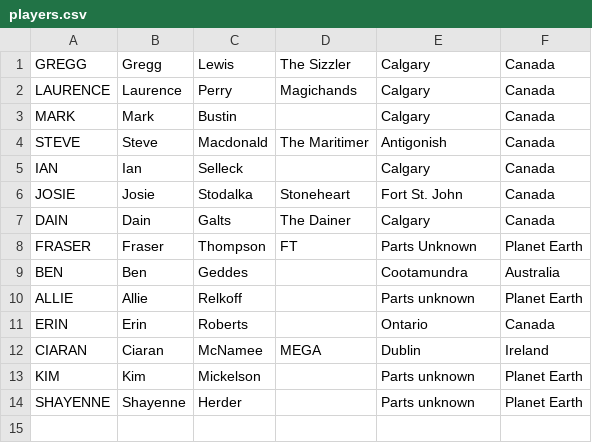
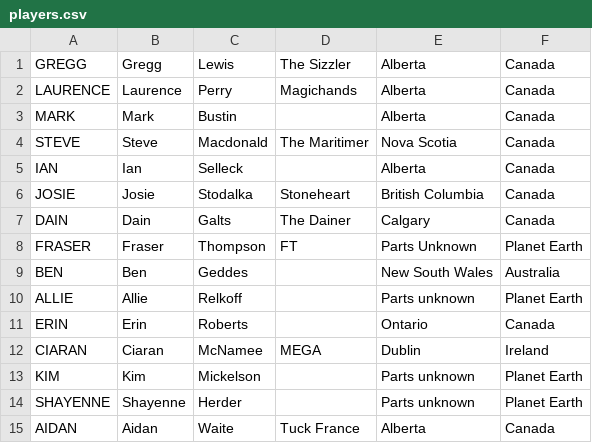
Before and after one commit to fbaew/ladderleague, a CSV file: data/players.csv, drawn as a sheet.

```diff
--- a/data/players.csv
+++ b/data/players.csv
@@ -1,10 +1,10 @@
-GREGG,Gregg,Lewis,The Sizzler,Calgary,Canada
-LAURENCE,Laurence,Perry,Magichands,Calgary,Canada
-MARK,Mark,Bustin,,Calgary,Canada
-STEVE,Steve,Macdonald,The Maritimer,Antigonish,Canada
-IAN,Ian,Selleck,,Calgary,Canada
-JOSIE,Josie,Stodalka,Stoneheart,Fort St. John,Canada
+GREGG,Gregg,Lewis,The Sizzler,Alberta,Canada
+LAURENCE,Laurence,Perry,Magichands,Alberta,Canada
+MARK,Mark,Bustin,,Alberta,Canada
+STEVE,Steve,Macdonald,The Maritimer,Nova Scotia,Canada
+IAN,Ian,Selleck,,Alberta,Canada
+JOSIE,Josie,Stodalka,Stoneheart,British Columbia,Canada
 DAIN,Dain,Galts,The Dainer,Calgary,Canada
 FRASER,Fraser,Thompson,FT,Parts Unknown,Planet Earth
-BEN,Ben,Geddes,,Cootamundra,Australia
+BEN,Ben,Geddes,,New South Wales,Australia
 ALLIE,Allie,Relkoff,,Parts unknown,Planet Earth
@@ -14 +14,2 @@ KIM,Kim,Mickelson,,Parts unknown,Planet Earth
 SHAYENNE,Shayenne,Herder,,Parts unknown, Planet Earth
+AIDAN,Aidan,Waite,Tuck France,Alberta,Canada
```
Also changed, not shown: data/scores.csv, 7 other files.
